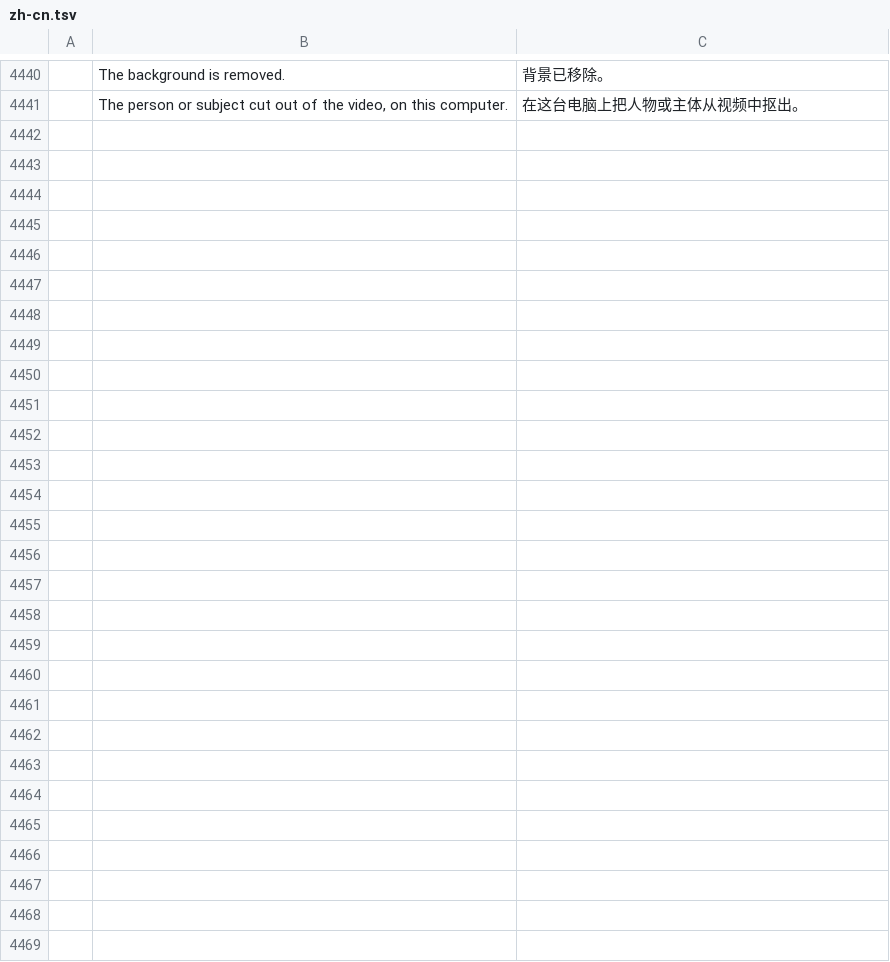
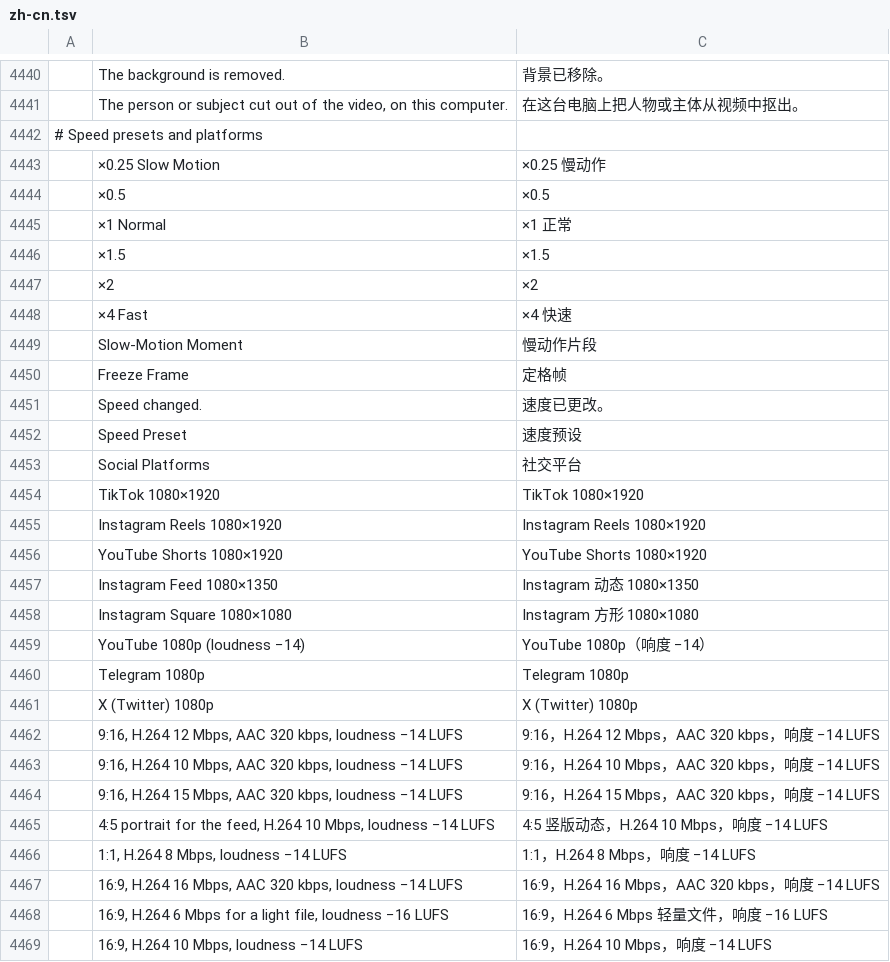
Before and after one commit to guloff/jilo-studio, a TSV file: crates/ui-egui/src/i18n/zh-cn.tsv, drawn as a sheet; only a part is shown, gaps mark what is left out.

```diff
--- a/crates/ui-egui/src/i18n/zh-cn.tsv
+++ b/crates/ui-egui/src/i18n/zh-cn.tsv
@@ -4441 +4441,29 @@
 	The person or subject cut out of the video, on this computer.	在这台电脑上把人物或主体从视频中抠出。
+# Speed presets and platforms
+	×0.25 Slow Motion	×0.25 慢动作
+	×0.5	×0.5
+	×1 Normal	×1 正常
+	×1.5	×1.5
+	×2	×2
+	×4 Fast	×4 快速
+	Slow-Motion Moment	慢动作片段
+	Freeze Frame	定格帧
+	Speed changed.	速度已更改。
+	Speed Preset	速度预设
+	Social Platforms	社交平台
+	TikTok 1080×1920	TikTok 1080×1920
+	Instagram Reels 1080×1920	Instagram Reels 1080×1920
+	YouTube Shorts 1080×1920	YouTube Shorts 1080×1920
+	Instagram Feed 1080×1350	Instagram 动态 1080×1350
+	Instagram Square 1080×1080	Instagram 方形 1080×1080
+	YouTube 1080p (loudness −14)	YouTube 1080p（响度 −14）
+	Telegram 1080p	Telegram 1080p
+	X (Twitter) 1080p	X (Twitter) 1080p
+	9:16, H.264 12 Mbps, AAC 320 kbps, loudness −14 LUFS	9:16，H.264 12 Mbps，AAC 320 kbps，响度 −14 LUFS
+	9:16, H.264 10 Mbps, AAC 320 kbps, loudness −14 LUFS	9:16，H.264 10 Mbps，AAC 320 kbps，响度 −14 LUFS
+	9:16, H.264 15 Mbps, AAC 320 kbps, loudness −14 LUFS	9:16，H.264 15 Mbps，AAC 320 kbps，响度 −14 LUFS
+	4:5 portrait for the feed, H.264 10 Mbps, loudness −14 LUFS	4:5 竖版动态，H.264 10 Mbps，响度 −14 LUFS
+	1:1, H.264 8 Mbps, loudness −14 LUFS	1:1，H.264 8 Mbps，响度 −14 LUFS
+	16:9, H.264 16 Mbps, AAC 320 kbps, loudness −14 LUFS	16:9，H.264 16 Mbps，AAC 320 kbps，响度 −14 LUFS
+	16:9, H.264 6 Mbps for a light file, loudness −16 LUFS	16:9，H.264 6 Mbps 轻量文件，响度 −16 LUFS
+	16:9, H.264 10 Mbps, loudness −14 LUFS	16:9，H.264 10 Mbps，响度 −14 LUFS
```
Also changed, not shown: crates/ui-egui/src/i18n/es.tsv, crates/ui-egui/src/i18n/ru.tsv, 6 other files.
